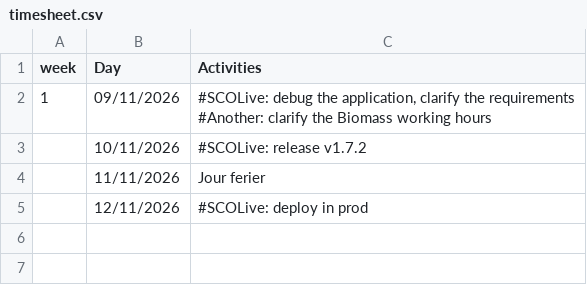
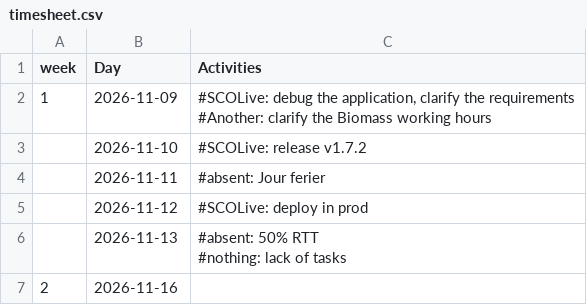
Before and after one commit to nmaltsev/dev-site, a CSV file: timesheet.csv, drawn as a sheet.

Commit message:
Update timesheet.csv

```diff
--- a/timesheet.csv
+++ b/timesheet.csv
@@ -1,9 +1,12 @@
 week,Day,Activities,,,,,,,,
-1,09/11/2026,"#SCOLive: debug the application, clarify the requirements
-#Another: clarify the Biomass working hours
-",,,,,,,,
-,10/11/2026,"#SCOLive: release v1.7.2
-",,,,,,,,
-,11/11/2026,Jour ferier,,,,,,,,
-,12/11/2026,"#SCOLive: deploy in prod
-",,,,,,,,
+1,2026-11-09,"#SCOLive: debug the application, clarify the requirements
+#Another: clarify the Biomass working hours
+",,,,,,,,
+,2026-11-10,"#SCOLive: release v1.7.2
+",,,,,,,,
+,2026-11-11,#absent: Jour ferier,,,,,,,,
+,2026-11-12,"#SCOLive: deploy in prod
+",,,,,,,,
+,2026-11-13,"#absent: 50% RTT
+#nothing: lack of tasks",,,,,,,,
+2,2026-11-16,,,,,,,,,
```
